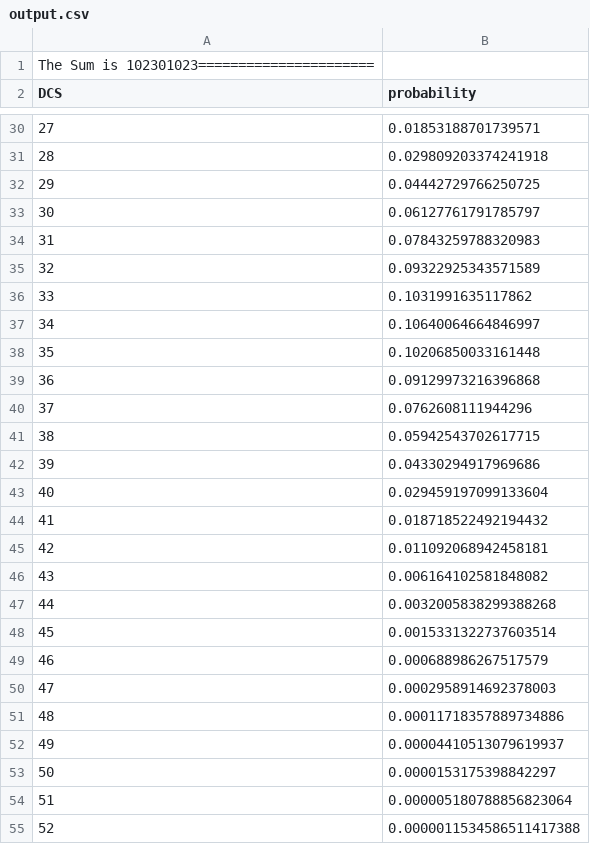
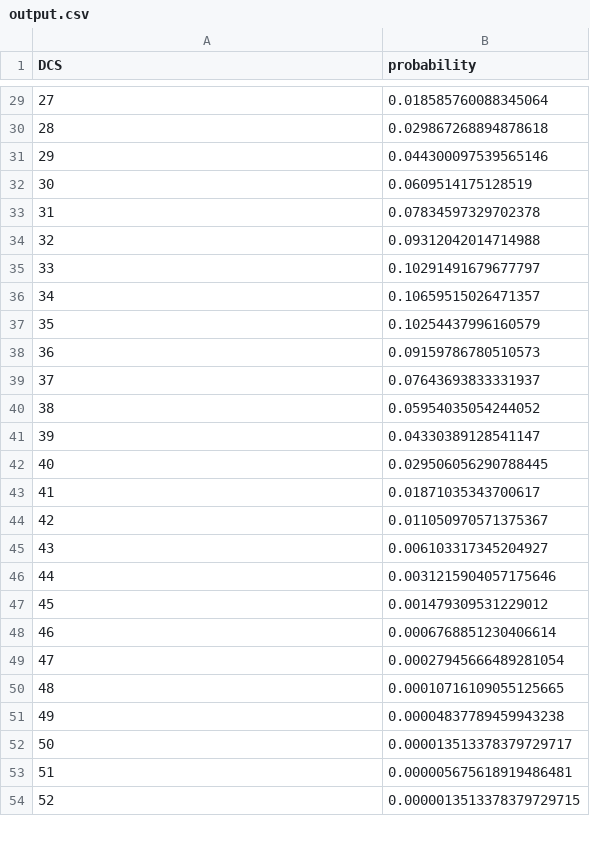
Before and after one commit to bwang55/DCSDimp, a CSV file: output.csv, drawn as a sheet; only a part is shown, gaps mark what is left out; removed rows and columns are numbered as before the commit, all else as after; the diff covers the shown part only; the diff names each change by its address in the sheet, - before the commit and + after, or states it on an @@ line.

```diff
--- a/output.csv
+++ b/output.csv
-row 1: The Sum is 102301023======================
-B29 (probability): 0.01853188701739571
+B29 (probability): 0.018585760088345064
-B30 (probability): 0.029809203374241918
+B30 (probability): 0.029867268894878618
-B31 (probability): 0.04442729766250725
+B31 (probability): 0.044300097539565146
-B32 (probability): 0.06127761791785797
+B32 (probability): 0.0609514175128519
-B33 (probability): 0.07843259788320983
+B33 (probability): 0.07834597329702378
-B34 (probability): 0.09322925343571589
+B34 (probability): 0.09312042014714988
-B35 (probability): 0.1031991635117862
+B35 (probability): 0.10291491679677797
-B36 (probability): 0.10640064664846997
+B36 (probability): 0.10659515026471357
-B37 (probability): 0.10206850033161448
+B37 (probability): 0.10254437996160579
-B38 (probability): 0.09129973216396868
+B38 (probability): 0.09159786780510573
-B39 (probability): 0.0762608111944296
+B39 (probability): 0.07643693833331937
-B40 (probability): 0.05942543702617715
+B40 (probability): 0.05954035054244052
-B41 (probability): 0.04330294917969686
+B41 (probability): 0.04330389128541147
-B42 (probability): 0.029459197099133604
+B42 (probability): 0.029506056290788445
-B43 (probability): 0.018718522492194432
+B43 (probability): 0.01871035343700617
-B44 (probability): 0.011092068942458181
+B44 (probability): 0.011050970571375367
-B45 (probability): 0.006164102581848082
+B45 (probability): 0.006103317345204927
-B46 (probability): 0.0032005838299388268
+B46 (probability): 0.0031215904057175646
-B47 (probability): 0.0015331322737603514
+B47 (probability): 0.001479309531229012
-B48 (probability): 0.000688986267517579
+B48 (probability): 0.0006768851230406614
-B49 (probability): 0.0002958914692378003
+B49 (probability): 0.00027945666489281054
-B50 (probability): 0.00011718357889734886
+B50 (probability): 0.00010716109055125665
-B51 (probability): 0.00004410513079619937
+B51 (probability): 0.00004837789459943238
-B52 (probability): 0.0000153175398842297
+B52 (probability): 0.000013513378379729717
-B53 (probability): 0.000005180788856823064
+B53 (probability): 0.000005675618919486481
-B54 (probability): 0.0000011534586511417388
+B54 (probability): 0.0000013513378379729715
```
Also changed, not shown: 2 added rows, 2 removed rows, 28 edited cells and row numbers in column A elsewhere in this file, 1 other file.
